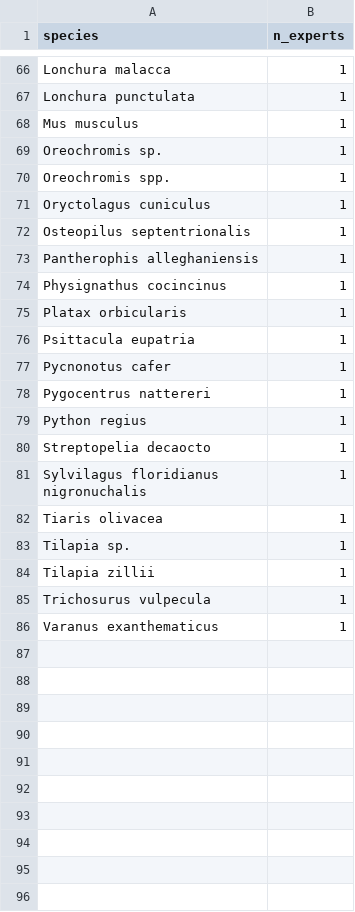
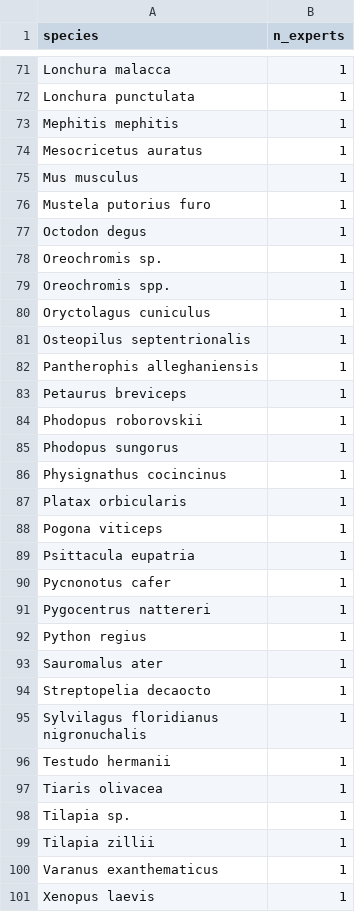
Before and after one commit to damianooldoni/horizon-scan-UKOTs, a TSV file: data/output/overview_species_number_experts.tsv (was data/output/first_round_as_UKOTs.tsv), drawn as a sheet; only a part is shown, gaps mark what is left out; the diff covers the shown part only.

Commit message:
Improve names output files
And update them based on updated shortlists

```diff
--- a/data/output/first_round_as_UKOTs.tsv
+++ b/data/output/overview_species_number_experts.tsv
@@ -67,3 +72,7 @@ Lonchura malacca	1
 Lonchura punctulata	1
+Mephitis mephitis	1
+Mesocricetus auratus	1
 Mus musculus	1
+Mustela putorius furo	1
+Octodon degus	1
 Oreochromis sp.	1
@@ -73,4 +82,8 @@ Osteopilus septentrionalis	1
 Pantherophis alleghaniensis	1
+Petaurus breviceps	1
+Phodopus roborovskii	1
+Phodopus sungorus	1
 Physignathus cocincinus	1
 Platax orbicularis	1
+Pogona viticeps	1
 Psittacula eupatria	1
@@ -79,2 +92,3 @@ Pygocentrus nattereri	1
 Python regius	1
+Sauromalus ater	1
 Streptopelia decaocto	1
@@ -82,2 +96,3 @@ Streptopelia decaocto	1
 nigronuchalis"	1
+Testudo hermanii	1
 Tiaris olivacea	1
@@ -85,3 +100,3 @@ Tilapia sp.	1
 Tilapia zillii	1
-Trichosurus vulpecula	1
 Varanus exanthematicus	1
+Xenopus laevis	1
```
Also changed, not shown: 7 added rows, 2 removed rows and 3 edited cells elsewhere in this file, data/output/filter_combined_shortlist_from_unified_checklist.tsv, 2 other files.
